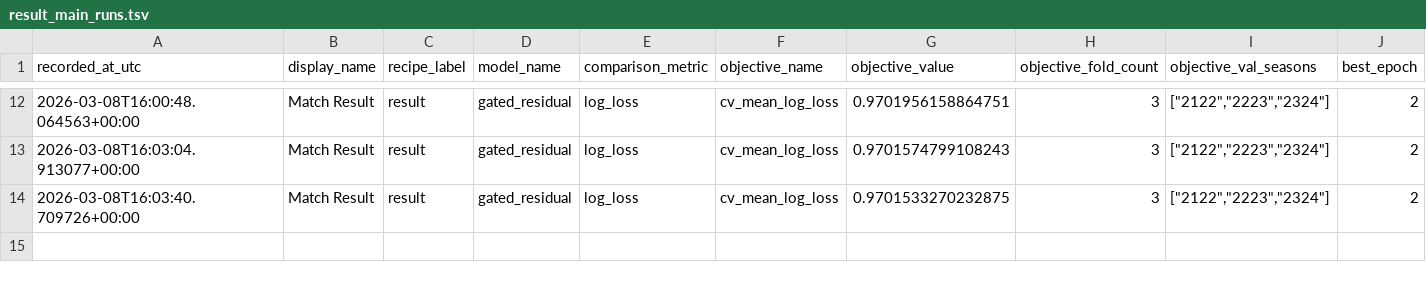
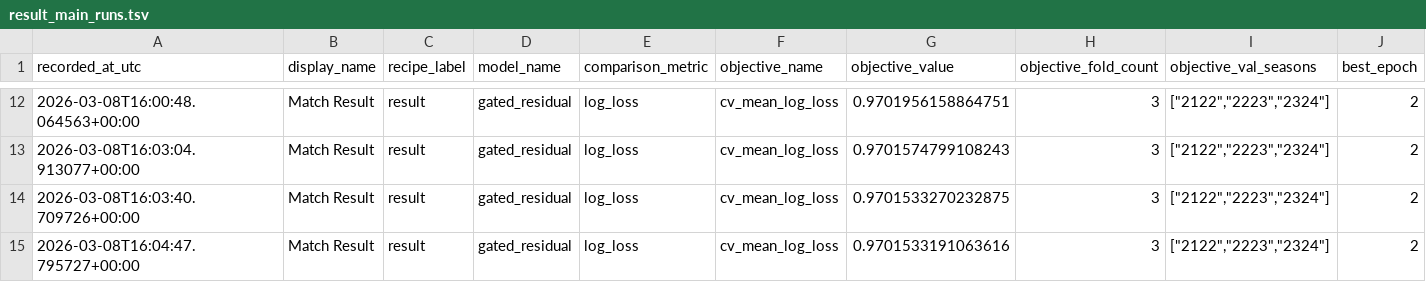
Before and after one commit to dimitrismoustakas/Football_predict, a TSV file: artifacts/experiment_metrics/result_main_runs.tsv, drawn as a sheet; only a part is shown, gaps mark what is left out; rows hold the shown columns only; the diff names each change by its address in the sheet, - before the commit and + after, or states it on an @@ line.

Commit message:
Run P050 wd-5e5 experiment

```diff
--- a/artifacts/experiment_metrics/result_main_runs.tsv
+++ b/artifacts/experiment_metrics/result_main_runs.tsv
+row 15: 2026-03-08T16:04:47.795727+00:00 | Match Result | result | gated_residual | log_loss | cv_mean_log_loss | 0.9701533191063616 | 3 | ["2122","2223","2324"] | 2
```
Also changed, not shown: 1 other file.
